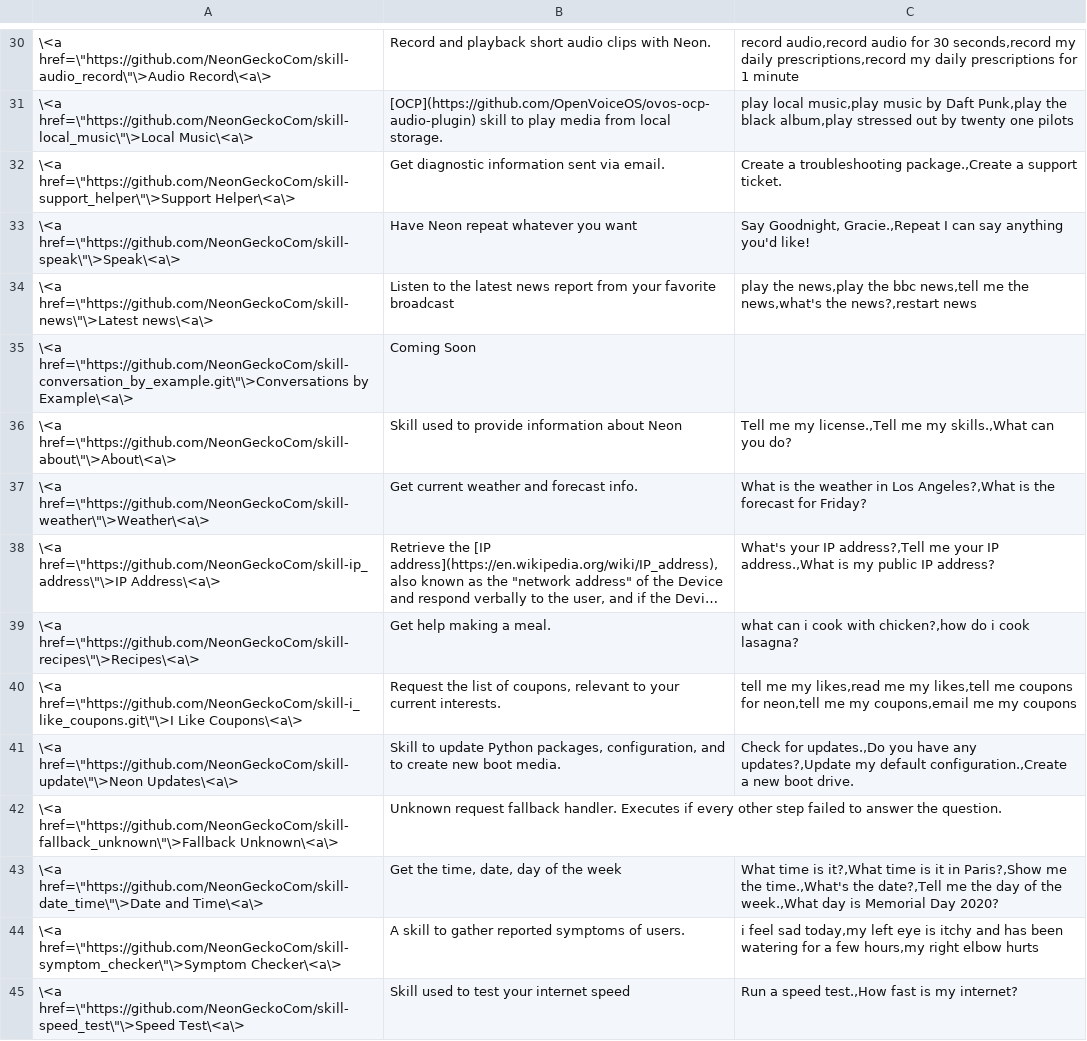
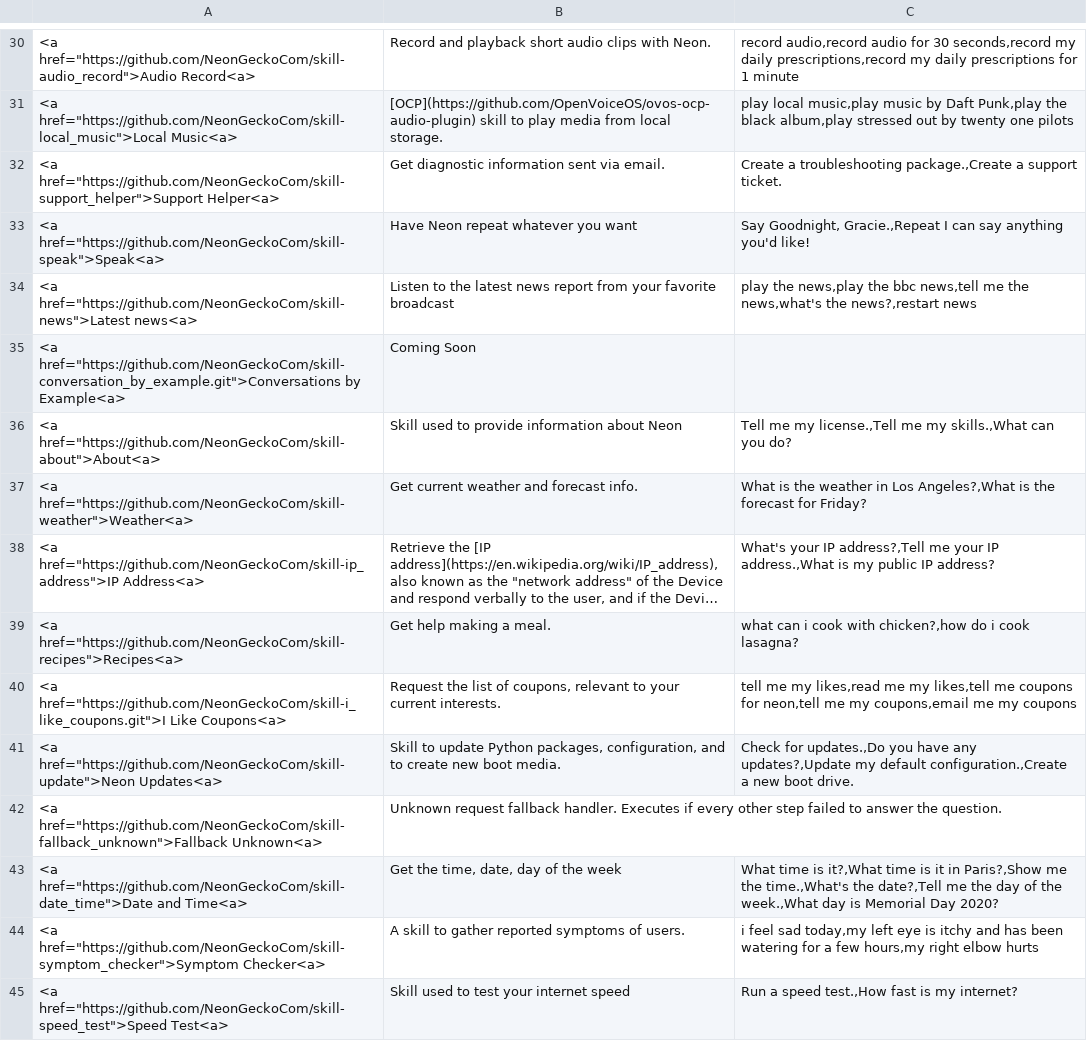
Before and after one commit to NeonGeckoCom/neon_skills, a CSV file: csv/neon_skills.csv, drawn as a sheet; only a part is shown, gaps mark what is left out; long unchanged cells end in …; the diff covers the shown part only; the diff names each change by its address in the sheet, - before the commit and + after, or states it on an @@ line.

```diff
--- a/csv/neon_skills.csv
+++ b/csv/neon_skills.csv
-A30: \<a href=\"https://github.com/NeonGeckoCom/skill-audio_record\"\>Audio Record\<a\>
+A30: <a href="https://github.com/NeonGeckoCom/skill-audio_record">Audio Record<a>
-A31: \<a href=\"https://github.com/NeonGeckoCom/skill-local_music\"\>Local Music\<a\>
+A31: <a href="https://github.com/NeonGeckoCom/skill-local_music">Local Music<a>
-A32: \<a href=\"https://github.com/NeonGeckoCom/skill-support_helper\"\>Support Helper\<a\>
+A32: <a href="https://github.com/NeonGeckoCom/skill-support_helper">Support Helper<a>
-A33: \<a href=\"https://github.com/NeonGeckoCom/skill-speak\"\>Speak\<a\>
+A33: <a href="https://github.com/NeonGeckoCom/skill-speak">Speak<a>
-A34: \<a href=\"https://github.com/NeonGeckoCom/skill-news\"\>Latest news\<a\>
+A34: <a href="https://github.com/NeonGeckoCom/skill-news">Latest news<a>
-A35: \<a href=\"https://github.com/NeonGeckoCom/skill-conversation_by_example.git\"\>Conversations by Example\<a\>
+A35: <a href="https://github.com/NeonGeckoCom/skill-conversation_by_example.git">Conversations by Example<a>
-A36: \<a href=\"https://github.com/NeonGeckoCom/skill-about\"\>About\<a\>
+A36: <a href="https://github.com/NeonGeckoCom/skill-about">About<a>
-A37: \<a href=\"https://github.com/NeonGeckoCom/skill-weather\"\>Weather\<a\>
+A37: <a href="https://github.com/NeonGeckoCom/skill-weather">Weather<a>
-A38: \<a href=\"https://github.com/NeonGeckoCom/skill-ip_address\"\>IP Address\<a\>
+A38: <a href="https://github.com/NeonGeckoCom/skill-ip_address">IP Address<a>
-A39: \<a href=\"https://github.com/NeonGeckoCom/skill-recipes\"\>Recipes\<a\>
+A39: <a href="https://github.com/NeonGeckoCom/skill-recipes">Recipes<a>
-A40: \<a href=\"https://github.com/NeonGeckoCom/skill-i_like_coupons.git\"\>I Like Coupons\<a\>
+A40: <a href="https://github.com/NeonGeckoCom/skill-i_like_coupons.git">I Like Coupons<a>
-A41: \<a href=\"https://github.com/NeonGeckoCom/skill-update\"\>Neon Updates\<a\>
+A41: <a href="https://github.com/NeonGeckoCom/skill-update">Neon Updates<a>
-A42: \<a href=\"https://github.com/NeonGeckoCom/skill-fallback_unknown\"\>Fallback Unknown\<a\>
+A42: <a href="https://github.com/NeonGeckoCom/skill-fallback_unknown">Fallback Unknown<a>
-A43: \<a href=\"https://github.com/NeonGeckoCom/skill-date_time\"\>Date and Time\<a\>
+A43: <a href="https://github.com/NeonGeckoCom/skill-date_time">Date and Time<a>
-A44: \<a href=\"https://github.com/NeonGeckoCom/skill-symptom_checker\"\>Symptom Checker\<a\>
+A44: <a href="https://github.com/NeonGeckoCom/skill-symptom_checker">Symptom Checker<a>
-A45: \<a href=\"https://github.com/NeonGeckoCom/skill-speed_test\"\>Speed Test\<a\>
+A45: <a href="https://github.com/NeonGeckoCom/skill-speed_test">Speed Test<a>
```
Also changed, not shown: 28 edited cells elsewhere in this file, 1 other file.
